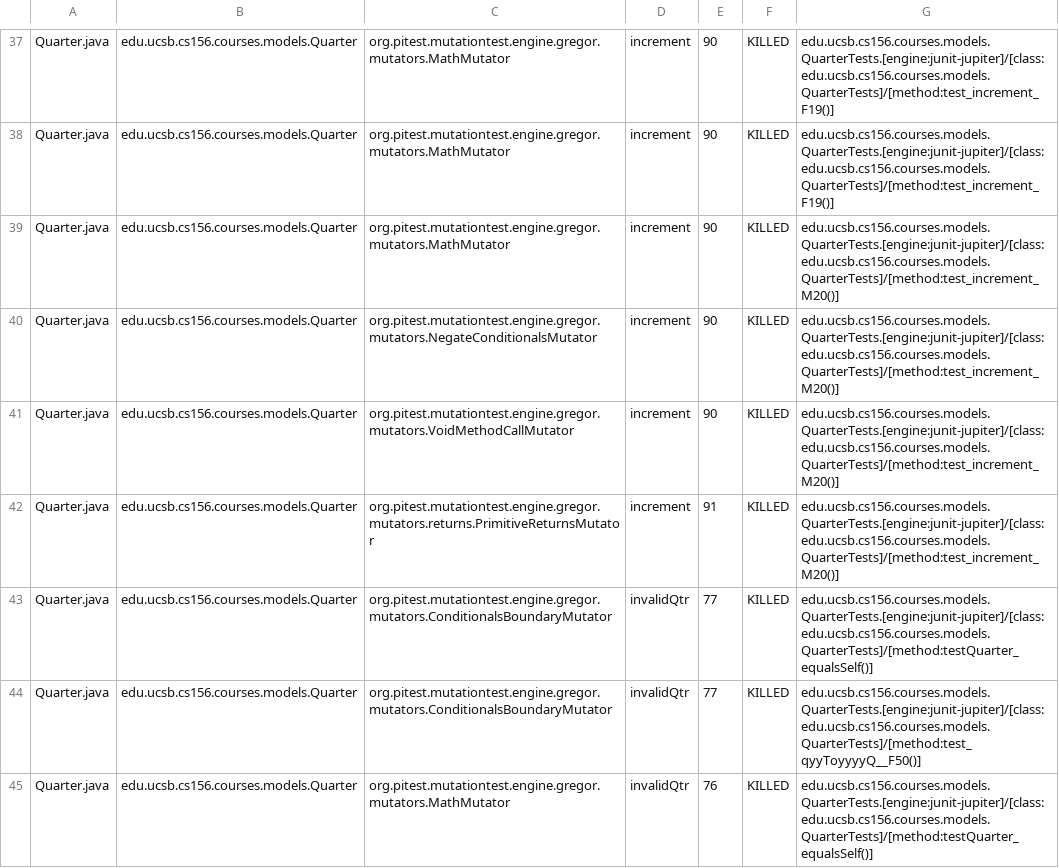
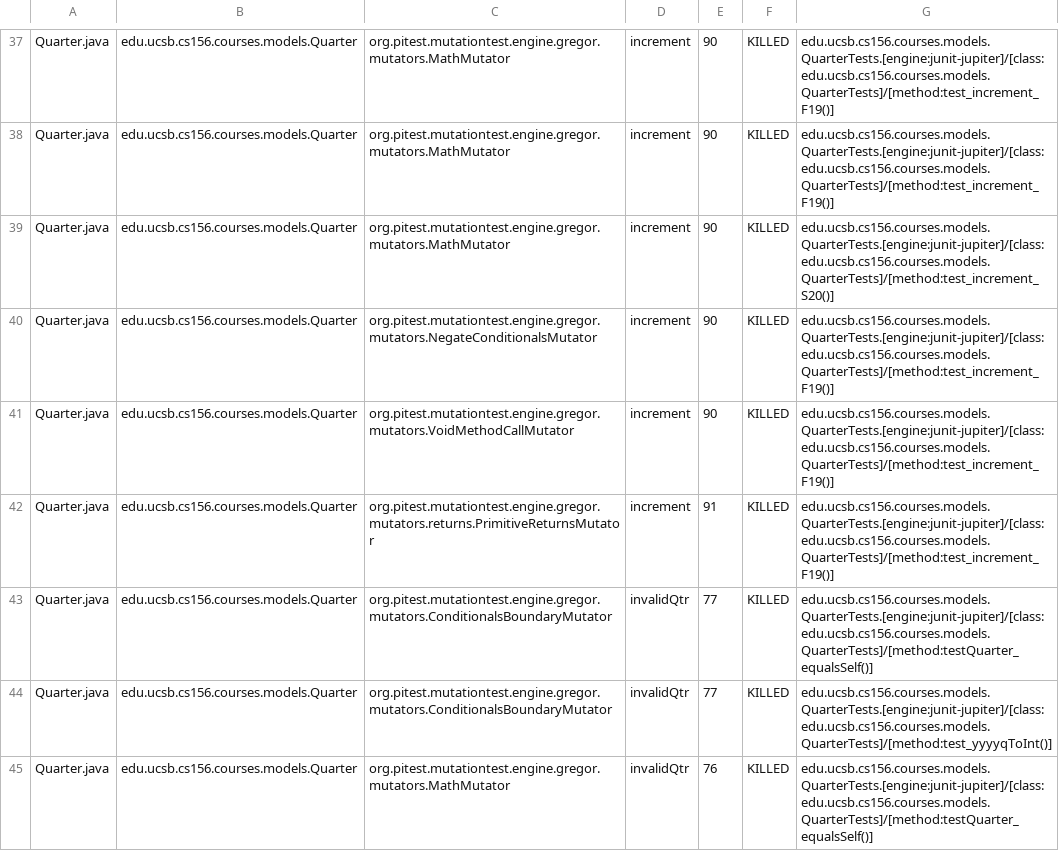
Before and after one commit to ucsb-cs156-s23/proj-courses-s23-7pm-4, a CSV file: pitest/mutations.csv, drawn as a sheet; only a part is shown, gaps mark what is left out; the diff covers the shown part only.

Commit message:
Deploying to gh-pages from @ ucsb-cs156-s23/proj-courses-s23-7pm-4@1b754e0ffaef0aad470d1494d7a88cbb2afe712f 🚀

```diff
--- a/pitest/mutations.csv
+++ b/pitest/mutations.csv
@@ -38,8 +38,8 @@ Quarter.java,edu.ucsb.cs156.courses.models.Quarter,org.pitest.mutationtest.engin
 Quarter.java,edu.ucsb.cs156.courses.models.Quarter,org.pitest.mutationtest.engine.gregor.mutators.MathMutator,increment,90,KILLED,edu.ucsb.cs156.courses.models.QuarterTests.[engine:junit-jupiter]/[class:edu.ucsb.cs156.courses.models.QuarterTests]/[method:test_increment_F19()]
-Quarter.java,edu.ucsb.cs156.courses.models.Quarter,org.pitest.mutationtest.engine.gregor.mutators.MathMutator,increment,90,KILLED,edu.ucsb.cs156.courses.models.QuarterTests.[engine:junit-jupiter]/[class:edu.ucsb.cs156.courses.models.QuarterTests]/[method:test_increment_M20()]
-Quarter.java,edu.ucsb.cs156.courses.models.Quarter,org.pitest.mutationtest.engine.gregor.mutators.NegateConditionalsMutator,increment,90,KILLED,edu.ucsb.cs156.courses.models.QuarterTests.[engine:junit-jupiter]/[class:edu.ucsb.cs156.courses.models.QuarterTests]/[method:test_increment_M20()]
-Quarter.java,edu.ucsb.cs156.courses.models.Quarter,org.pitest.mutationtest.engine.gregor.mutators.VoidMethodCallMutator,increment,90,KILLED,edu.ucsb.cs156.courses.models.QuarterTests.[engine:junit-jupiter]/[class:edu.ucsb.cs156.courses.models.QuarterTests]/[method:test_increment_M20()]
-Quarter.java,edu.ucsb.cs156.courses.models.Quarter,org.pitest.mutationtest.engine.gregor.mutators.returns.PrimitiveReturnsMutator,increment,91,KILLED,edu.ucsb.cs156.courses.models.QuarterTests.[engine:junit-jupiter]/[class:edu.ucsb.cs156.courses.models.QuarterTests]/[method:test_increment_M20()]
+Quarter.java,edu.ucsb.cs156.courses.models.Quarter,org.pitest.mutationtest.engine.gregor.mutators.MathMutator,increment,90,KILLED,edu.ucsb.cs156.courses.models.QuarterTests.[engine:junit-jupiter]/[class:edu.ucsb.cs156.courses.models.QuarterTests]/[method:test_increment_S20()]
+Quarter.java,edu.ucsb.cs156.courses.models.Quarter,org.pitest.mutationtest.engine.gregor.mutators.NegateConditionalsMutator,increment,90,KILLED,edu.ucsb.cs156.courses.models.QuarterTests.[engine:junit-jupiter]/[class:edu.ucsb.cs156.courses.models.QuarterTests]/[method:test_increment_F19()]
+Quarter.java,edu.ucsb.cs156.courses.models.Quarter,org.pitest.mutationtest.engine.gregor.mutators.VoidMethodCallMutator,increment,90,KILLED,edu.ucsb.cs156.courses.models.QuarterTests.[engine:junit-jupiter]/[class:edu.ucsb.cs156.courses.models.QuarterTests]/[method:test_increment_F19()]
+Quarter.java,edu.ucsb.cs156.courses.models.Quarter,org.pitest.mutationtest.engine.gregor.mutators.returns.PrimitiveReturnsMutator,increment,91,KILLED,edu.ucsb.cs156.courses.models.QuarterTests.[engine:junit-jupiter]/[class:edu.ucsb.cs156.courses.models.QuarterTests]/[method:test_increment_F19()]
 Quarter.java,edu.ucsb.cs156.courses.models.Quarter,org.pitest.mutationtest.engine.gregor.mutators.ConditionalsBoundaryMutator,invalidQtr,77,KILLED,edu.ucsb.cs156.courses.models.QuarterTests.[engine:junit-jupiter]/[class:edu.ucsb.cs156.courses.models.QuarterTests]/[method:testQuarter_equalsSelf()]
-Quarter.java,edu.ucsb.cs156.courses.models.Quarter,org.pitest.mutationtest.engine.gregor.mutators.ConditionalsBoundaryMutator,invalidQtr,77,KILLED,edu.ucsb.cs156.courses.models.QuarterTests.[engine:junit-jupiter]/[class:edu.ucsb.cs156.courses.models.QuarterTests]/[method:test_qyyToyyyyQ__F50()]
+Quarter.java,edu.ucsb.cs156.courses.models.Quarter,org.pitest.mutationtest.engine.gregor.mutators.ConditionalsBoundaryMutator,invalidQtr,77,KILLED,edu.ucsb.cs156.courses.models.QuarterTests.[engine:junit-jupiter]/[class:edu.ucsb.cs156.courses.models.QuarterTests]/[method:test_yyyyqToInt()]
 Quarter.java,edu.ucsb.cs156.courses.models.Quarter,org.pitest.mutationtest.engine.gregor.mutators.MathMutator,invalidQtr,76,KILLED,edu.ucsb.cs156.courses.models.QuarterTests.[engine:junit-jupiter]/[class:edu.ucsb.cs156.courses.models.QuarterTests]/[method:testQuarter_equalsSelf()]
```
Also changed, not shown: 73 edited cells elsewhere in this file, 38 other files.
